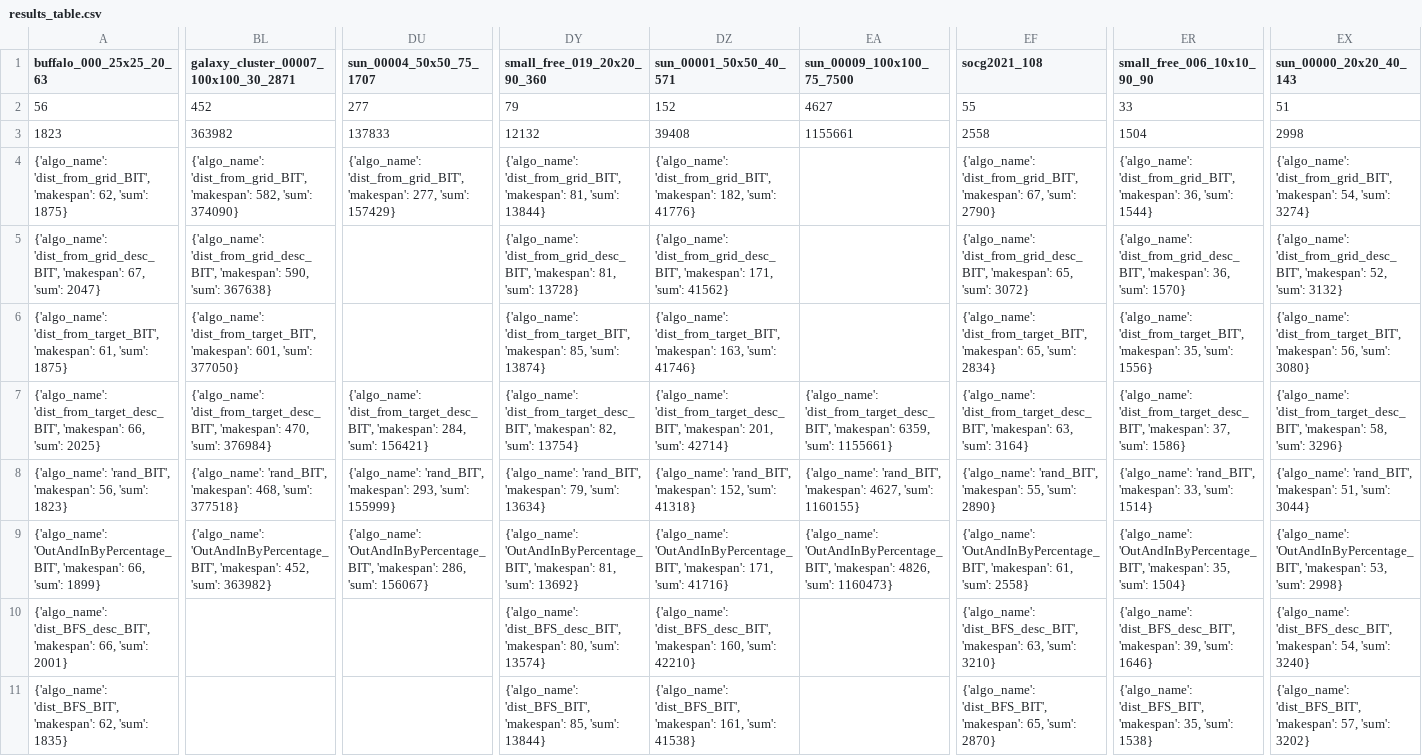
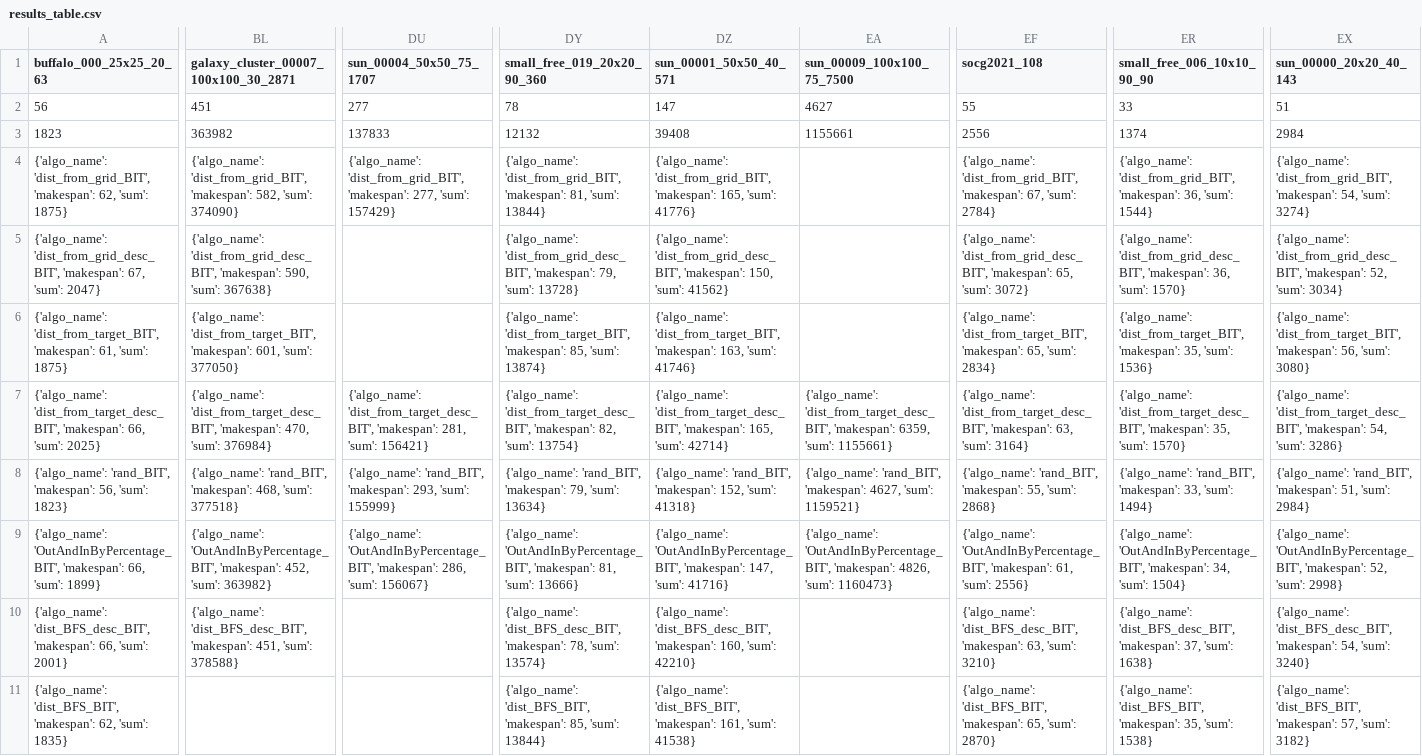
Before and after one commit to Ysommer/SoGC2021_tech, a CSV file: results_table.csv, drawn as a sheet; only a part is shown, gaps mark what is left out; the diff names each change by its address in the sheet, - before the commit and + after, or states it on an @@ line.

Commit message:
update table

```diff
--- a/results_table.csv
+++ b/results_table.csv
-BL2: 452
+BL2: 451
-DY2 (small_free_019_20x20_90_360): 79
+DY2 (small_free_019_20x20_90_360): 78
-DZ2 (sun_00001_50x50_40_571): 152
+DZ2 (sun_00001_50x50_40_571): 147
-EF3 (socg2021_108): 2558
+EF3 (socg2021_108): 2556
-ER3 (small_free_006_10x10_90_90): 1504
+ER3 (small_free_006_10x10_90_90): 1374
-EX3 (sun_00000_20x20_40_143): 2998
+EX3 (sun_00000_20x20_40_143): 2984
-DZ4 (sun_00001_50x50_40_571): …'dist_from_grid_BIT', 'makespan': 182, 'sum': 41776}
+DZ4 (sun_00001_50x50_40_571): …'dist_from_grid_BIT', 'makespan': 165, 'sum': 41776}
-EF4 (socg2021_108): …67, 'sum': 2790}
+EF4 (socg2021_108): …67, 'sum': 2784}
-DY5 (small_free_019_20x20_90_360): …'dist_from_grid_desc_BIT', 'makespan': 81, 'sum': 13728}
+DY5 (small_free_019_20x20_90_360): …'dist_from_grid_desc_BIT', 'makespan': 79, 'sum': 13728}
-DZ5 (sun_00001_50x50_40_571): …'dist_from_grid_desc_BIT', 'makespan': 171, 'sum': 41562}
+DZ5 (sun_00001_50x50_40_571): …'dist_from_grid_desc_BIT', 'makespan': 150, 'sum': 41562}
-EX5 (sun_00000_20x20_40_143): …52, 'sum': 3132}
+EX5 (sun_00000_20x20_40_143): …52, 'sum': 3034}
-ER6 (small_free_006_10x10_90_90): …35, 'sum': 1556}
+ER6 (small_free_006_10x10_90_90): …35, 'sum': 1536}
-DU7 (sun_00004_50x50_75_1707): …'dist_from_target_desc_BIT', 'makespan': 284, 'sum': 156421}
+DU7 (sun_00004_50x50_75_1707): …'dist_from_target_desc_BIT', 'makespan': 281, 'sum': 156421}
-DZ7 (sun_00001_50x50_40_571): …'dist_from_target_desc_BIT', 'makespan': 201, 'sum': 42714}
+DZ7 (sun_00001_50x50_40_571): …'dist_from_target_desc_BIT', 'makespan': 165, 'sum': 42714}
-ER7 (small_free_006_10x10_90_90): …'dist_from_target_desc_BIT', 'makespan': 37, 'sum': 1586}
+ER7 (small_free_006_10x10_90_90): …'dist_from_target_desc_BIT', 'makespan': 35, 'sum': 1570}
-EX7 (sun_00000_20x20_40_143): …'dist_from_target_desc_BIT', 'makespan': 58, 'sum': 3296}
+EX7 (sun_00000_20x20_40_143): …'dist_from_target_desc_BIT', 'makespan': 54, 'sum': 3286}
-EA8 (sun_00009_100x100_75_7500): …4627, 'sum': 1160155}
+EA8 (sun_00009_100x100_75_7500): …4627, 'sum': 1159521}
-EF8 (socg2021_108): …55, 'sum': 2890}
+EF8 (socg2021_108): …55, 'sum': 2868}
-ER8 (small_free_006_10x10_90_90): …33, 'sum': 1514}
+ER8 (small_free_006_10x10_90_90): …33, 'sum': 1494}
-EX8 (sun_00000_20x20_40_143): …51, 'sum': 3044}
+EX8 (sun_00000_20x20_40_143): …51, 'sum': 2984}
-DY9 (small_free_019_20x20_90_360): …81, 'sum': 13692}
+DY9 (small_free_019_20x20_90_360): …81, 'sum': 13666}
-DZ9 (sun_00001_50x50_40_571): …'OutAndInByPercentage_BIT', 'makespan': 171, 'sum': 41716}
+DZ9 (sun_00001_50x50_40_571): …'OutAndInByPercentage_BIT', 'makespan': 147, 'sum': 41716}
-EF9 (socg2021_108): …61, 'sum': 2558}
+EF9 (socg2021_108): …61, 'sum': 2556}
-ER9 (small_free_006_10x10_90_90): …'OutAndInByPercentage_BIT', 'makespan': 35, 'sum': 1504}
+ER9 (small_free_006_10x10_90_90): …'OutAndInByPercentage_BIT', 'makespan': 34, 'sum': 1504}
-EX9 (sun_00000_20x20_40_143): …'OutAndInByPercentage_BIT', 'makespan': 53, 'sum': 2998}
+EX9 (sun_00000_20x20_40_143): …'OutAndInByPercentage_BIT', 'makespan': 52, 'sum': 2998}
-BL10: (empty)
+BL10: {'algo_name': 'dist_BFS_desc_BIT', 'makespan': 451, 'sum': 378588}
-DY10 (small_free_019_20x20_90_360): …'dist_BFS_desc_BIT', 'makespan': 80, 'sum': 13574}
+DY10 (small_free_019_20x20_90_360): …'dist_BFS_desc_BIT', 'makespan': 78, 'sum': 13574}
-ER10 (small_free_006_10x10_90_90): …'dist_BFS_desc_BIT', 'makespan': 39, 'sum': 1646}
+ER10 (small_free_006_10x10_90_90): …'dist_BFS_desc_BIT', 'makespan': 37, 'sum': 1638}
-EX11 (sun_00000_20x20_40_143): …57, 'sum': 3202}
+EX11 (sun_00000_20x20_40_143): …57, 'sum': 3182}
```
Also changed, not shown: 1 other file.
